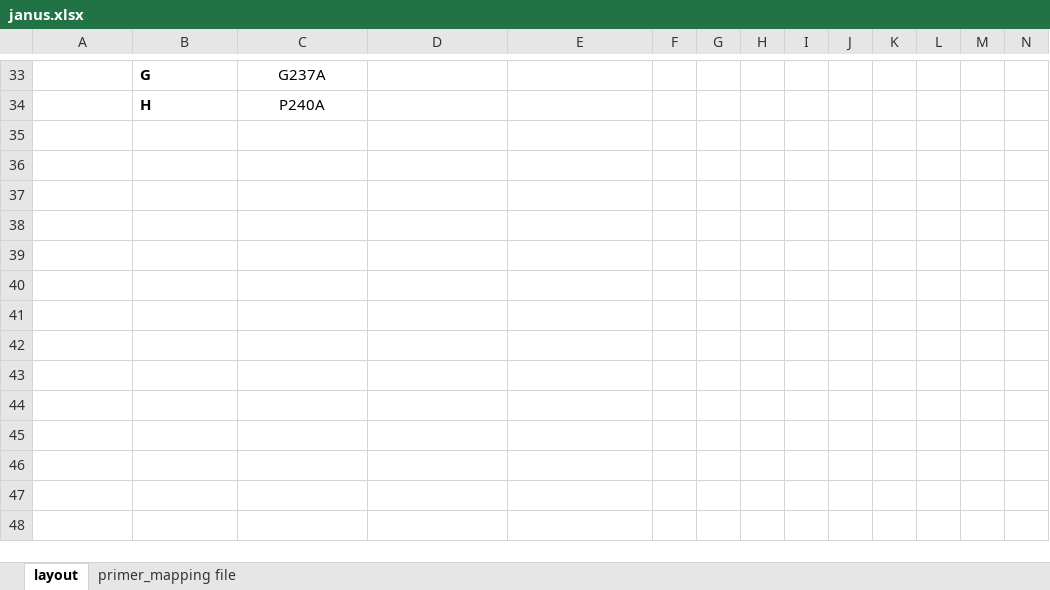
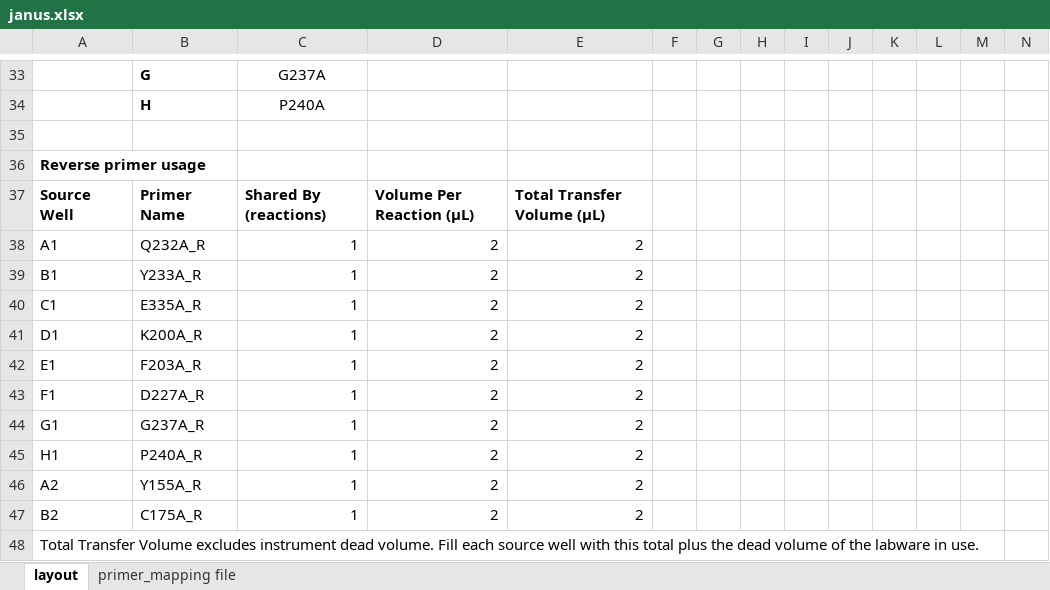
Before and after one commit to gyuminlee-repo/kuma, an Excel workbook: src-tauri/samples/kuro/dmpR_sample_20260519/janus.xlsx, sheet layout, drawn as a sheet; only a part is shown, gaps mark what is left out; values as stored, in another font and other column widths than the file's, no borders; the diff names each change by its address in the sheet, - before the commit and + after, or states it on an @@ line.

```diff
--- a/src-tauri/samples/kuro/dmpR_sample_20260519/janus.xlsx (sheet layout)
+++ b/src-tauri/samples/kuro/dmpR_sample_20260519/janus.xlsx (sheet layout)
+row 35: (empty)
+row 36: Reverse primer usage
+row 37: Source Well | Primer Name | Shared By (reactions) | Volume Per Reaction (µL) | Total Transfer Volume (µL)
+row 38: A1 | Q232A_R | 1 | 2 | 2
+row 39: B1 | Y233A_R | 1 | 2 | 2
+row 40: C1 | E335A_R | 1 | 2 | 2
+row 41: D1 | K200A_R | 1 | 2 | 2
+row 42: E1 | F203A_R | 1 | 2 | 2
+row 43: F1 | D227A_R | 1 | 2 | 2
+row 44: G1 | G237A_R | 1 | 2 | 2
+row 45: H1 | P240A_R | 1 | 2 | 2
+row 46: A2 | Y155A_R | 1 | 2 | 2
+row 47: B2 | C175A_R | 1 | 2 | 2
+row 48: Total Transfer Volume excludes instrument dead volume. Fill each source well with this total plus the dead volume of the labware in use.
```
Also changed, not shown: sheet primer_mapping file, 46 other files.
